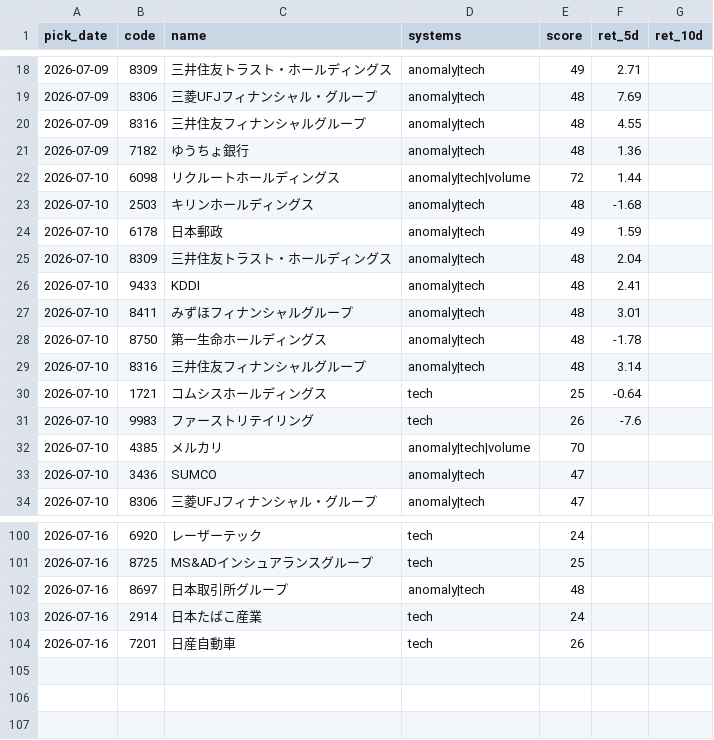
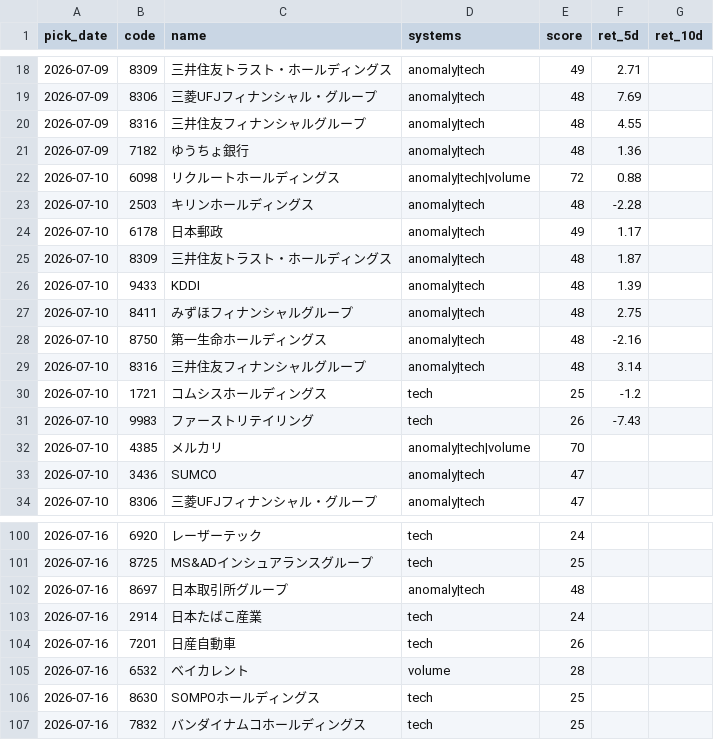
Before and after one commit to Resapan159/Kabu-app, a CSV file: history/results.csv, drawn as a sheet; only a part is shown, gaps mark what is left out.

```diff
--- a/history/results.csv
+++ b/history/results.csv
@@ -21,12 +21,12 @@ pick_date,code,name,systems,score,ret_5d,ret_10d
 2026-07-09,7182,ゆうちょ銀行,anomaly|tech,48,1.36,
-2026-07-10,6098,リクルートホールディングス,anomaly|tech|volume,72,1.44,
-2026-07-10,2503,キリンホールディングス,anomaly|tech,48,-1.68,
-2026-07-10,6178,日本郵政,anomaly|tech,49,1.59,
-2026-07-10,8309,三井住友トラスト・ホールディングス,anomaly|tech,48,2.04,
-2026-07-10,9433,KDDI,anomaly|tech,48,2.41,
-2026-07-10,8411,みずほフィナンシャルグループ,anomaly|tech,48,3.01,
-2026-07-10,8750,第一生命ホールディングス,anomaly|tech,48,-1.78,
+2026-07-10,6098,リクルートホールディングス,anomaly|tech|volume,72,0.88,
+2026-07-10,2503,キリンホールディングス,anomaly|tech,48,-2.28,
+2026-07-10,6178,日本郵政,anomaly|tech,49,1.17,
+2026-07-10,8309,三井住友トラスト・ホールディングス,anomaly|tech,48,1.87,
+2026-07-10,9433,KDDI,anomaly|tech,48,1.39,
+2026-07-10,8411,みずほフィナンシャルグループ,anomaly|tech,48,2.75,
+2026-07-10,8750,第一生命ホールディングス,anomaly|tech,48,-2.16,
 2026-07-10,8316,三井住友フィナンシャルグループ,anomaly|tech,48,3.14,
-2026-07-10,1721,コムシスホールディングス,tech,25,-0.64,
-2026-07-10,9983,ファーストリテイリング,tech,26,-7.6,
+2026-07-10,1721,コムシスホールディングス,tech,25,-1.2,
+2026-07-10,9983,ファーストリテイリング,tech,26,-7.43,
 2026-07-10,4385,メルカリ,anomaly|tech|volume,70,,
@@ -104 +104,4 @@ pick_date,code,name,systems,score,ret_5d,ret_10d
 2026-07-16,7201,日産自動車,tech,26,,
+2026-07-16,6532,ベイカレント,volume,28,,
+2026-07-16,8630,SOMPOホールディングス,tech,25,,
+2026-07-16,7832,バンダイナムコホールディングス,tech,25,,
```
Also changed, not shown: history/picks.csv, 3 other files.
